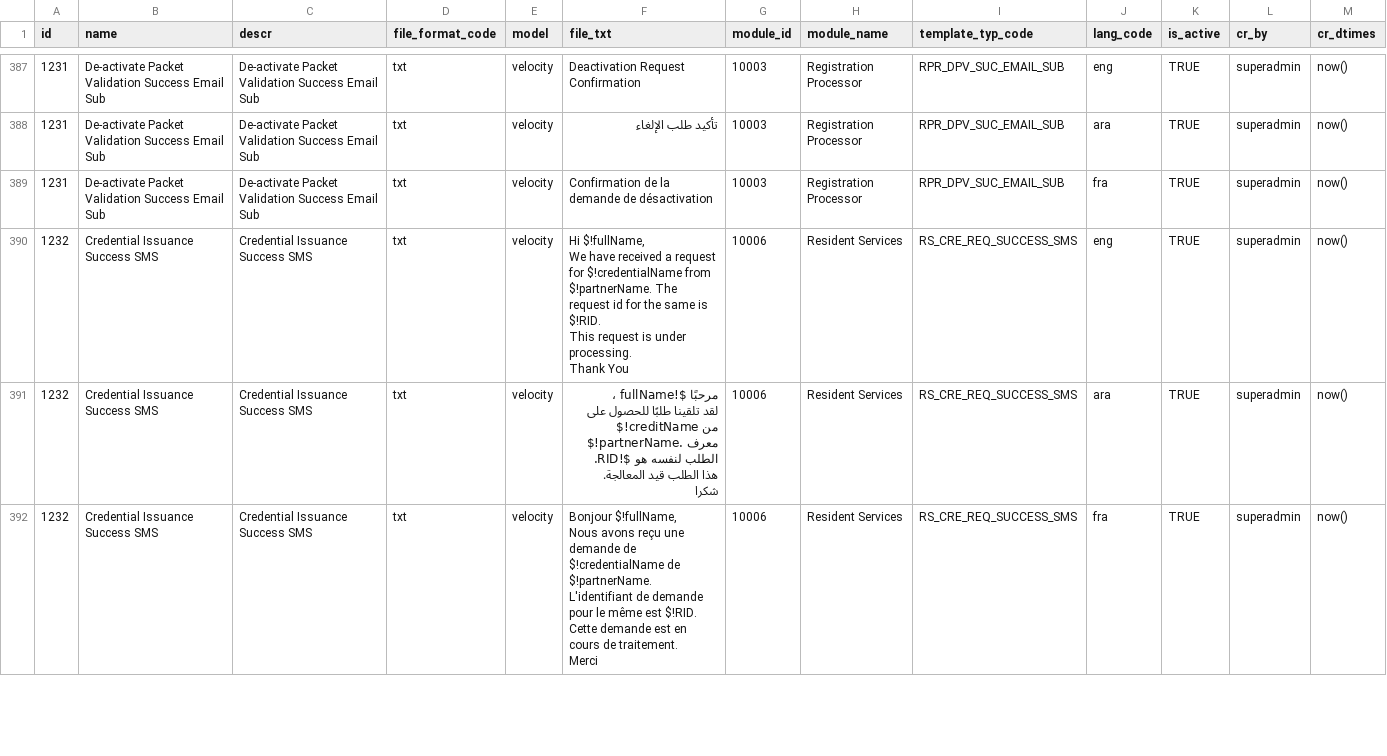
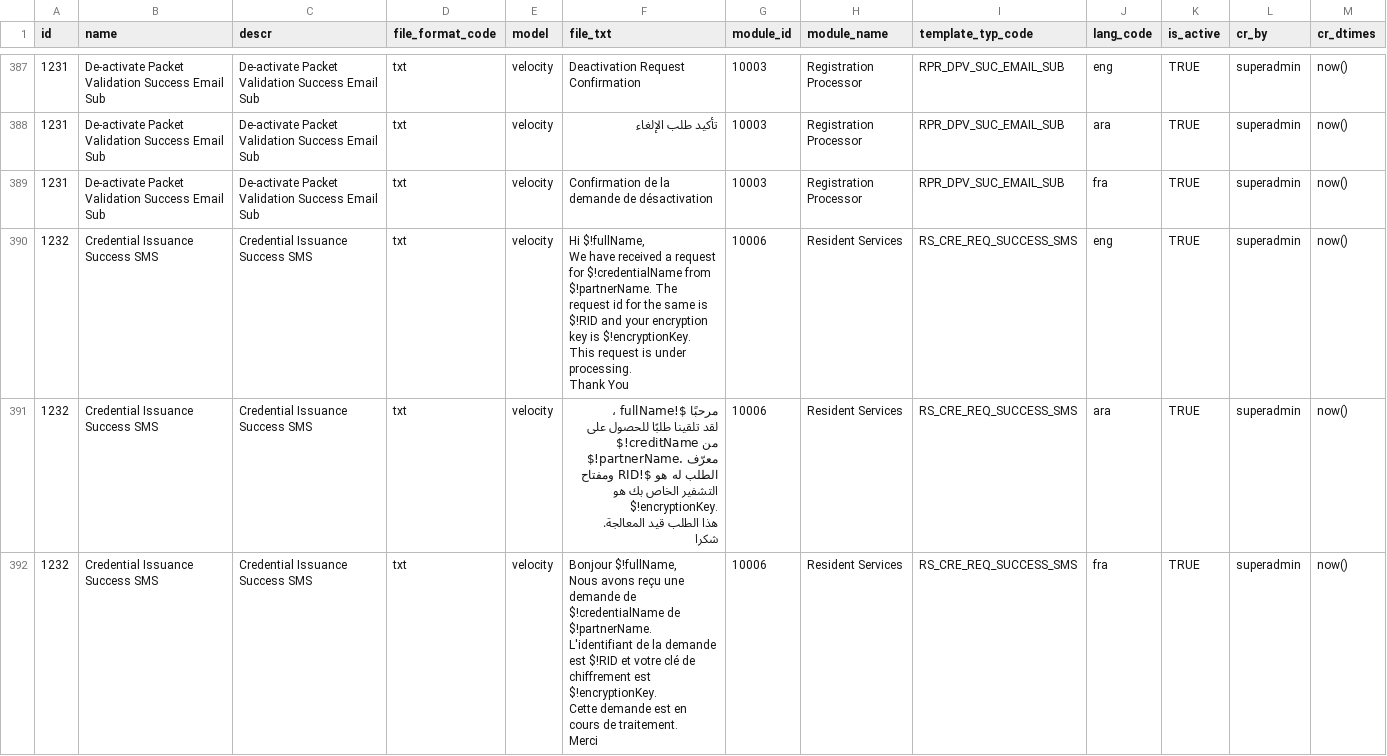
Before and after one commit to mosip/commons, a CSV file: db_scripts/mosip_master/dml/master-template.csv, drawn as a sheet; only a part is shown, gaps mark what is left out; ↵ is a line break in a cell; the diff covers the shown part only; the diff names each change by its address in the sheet, - before the commit and + after, or states it on an @@ line.

```diff
--- a/db_scripts/mosip_master/dml/master-template.csv
+++ b/db_scripts/mosip_master/dml/master-template.csv
-F390 (file_txt): …same is $!RID. ↵ This request…
+F390 (file_txt): …same is $!RID and your encryption key is $!encryptionKey. ↵ This request…
-F391 (file_txt): …من $!partnerName. معرف الطلب لنفسه هو $!RID. ↵ هذا الطلب…
+F391 (file_txt): …من $!partnerName. معرّف الطلب له هو $!RID ومفتاح التشفير الخاص بك هو $!encryptionKey. ↵ هذا الطلب…
-F392 (file_txt): …L'identifiant de demande pour le même est $!RID. ↵ Cette demande…
+F392 (file_txt): …L'identifiant de la demande est $!RID et votre clé de chiffrement est $!encryptionKey. ↵ Cette demande…
```
Also changed, not shown: 112 edited cells elsewhere in this file, db_release_scripts/mosip_master/dml/master-template.csv.
